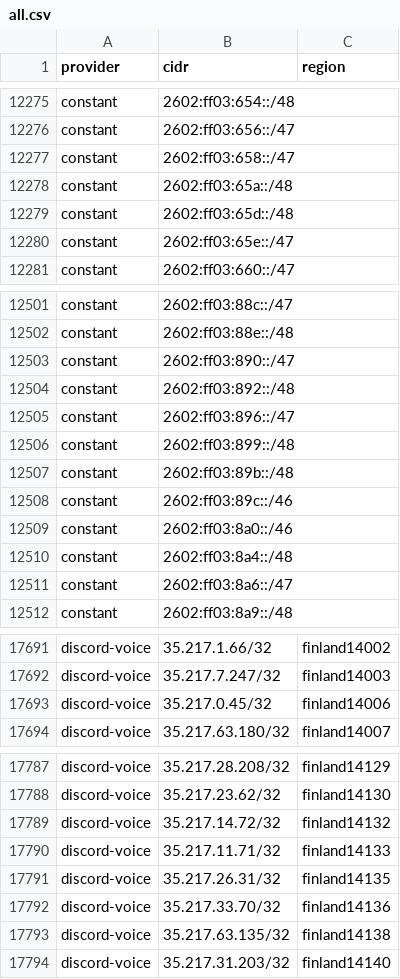
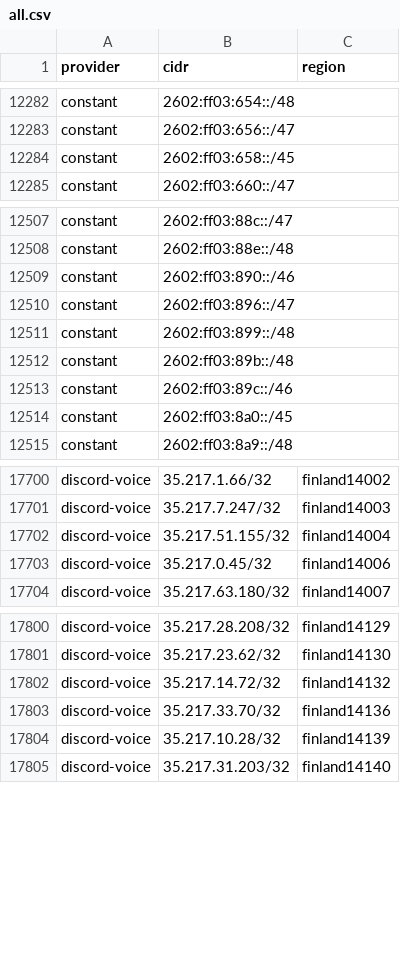
Before and after one commit to 123jjck/cdn-ip-ranges, a CSV file: all/all.csv, drawn as a sheet; only a part is shown, gaps mark what is left out; the diff covers the shown part only.

```diff
--- a/all/all.csv
+++ b/all/all.csv
@@ -12276,6 +12283,3 @@ constant,2602:ff03:654::/48,
 constant,2602:ff03:656::/47,
-constant,2602:ff03:658::/47,
-constant,2602:ff03:65a::/48,
-constant,2602:ff03:65d::/48,
-constant,2602:ff03:65e::/47,
+constant,2602:ff03:658::/45,
 constant,2602:ff03:660::/47,
@@ -12502,4 +12508,3 @@ constant,2602:ff03:88c::/47,
 constant,2602:ff03:88e::/48,
-constant,2602:ff03:890::/47,
-constant,2602:ff03:892::/48,
+constant,2602:ff03:890::/46,
 constant,2602:ff03:896::/47,
@@ -12508,5 +12513,3 @@ constant,2602:ff03:89b::/48,
 constant,2602:ff03:89c::/46,
-constant,2602:ff03:8a0::/46,
-constant,2602:ff03:8a4::/48,
-constant,2602:ff03:8a6::/47,
+constant,2602:ff03:8a0::/45,
 constant,2602:ff03:8a9::/48,
@@ -17692,2 +17701,3 @@ discord-voice,35.217.1.66/32,finland14002
 discord-voice,35.217.7.247/32,finland14003
+discord-voice,35.217.51.155/32,finland14004
 discord-voice,35.217.0.45/32,finland14006
@@ -17789,6 +17802,4 @@ discord-voice,35.217.23.62/32,finland14130
 discord-voice,35.217.14.72/32,finland14132
-discord-voice,35.217.11.71/32,finland14133
-discord-voice,35.217.26.31/32,finland14135
 discord-voice,35.217.33.70/32,finland14136
-discord-voice,35.217.63.135/32,finland14138
+discord-voice,35.217.10.28/32,finland14139
 discord-voice,35.217.31.203/32,finland14140
```
Also changed, not shown: 37 added rows, 15 removed rows and 34 edited cells elsewhere in this file, 41 other files.
